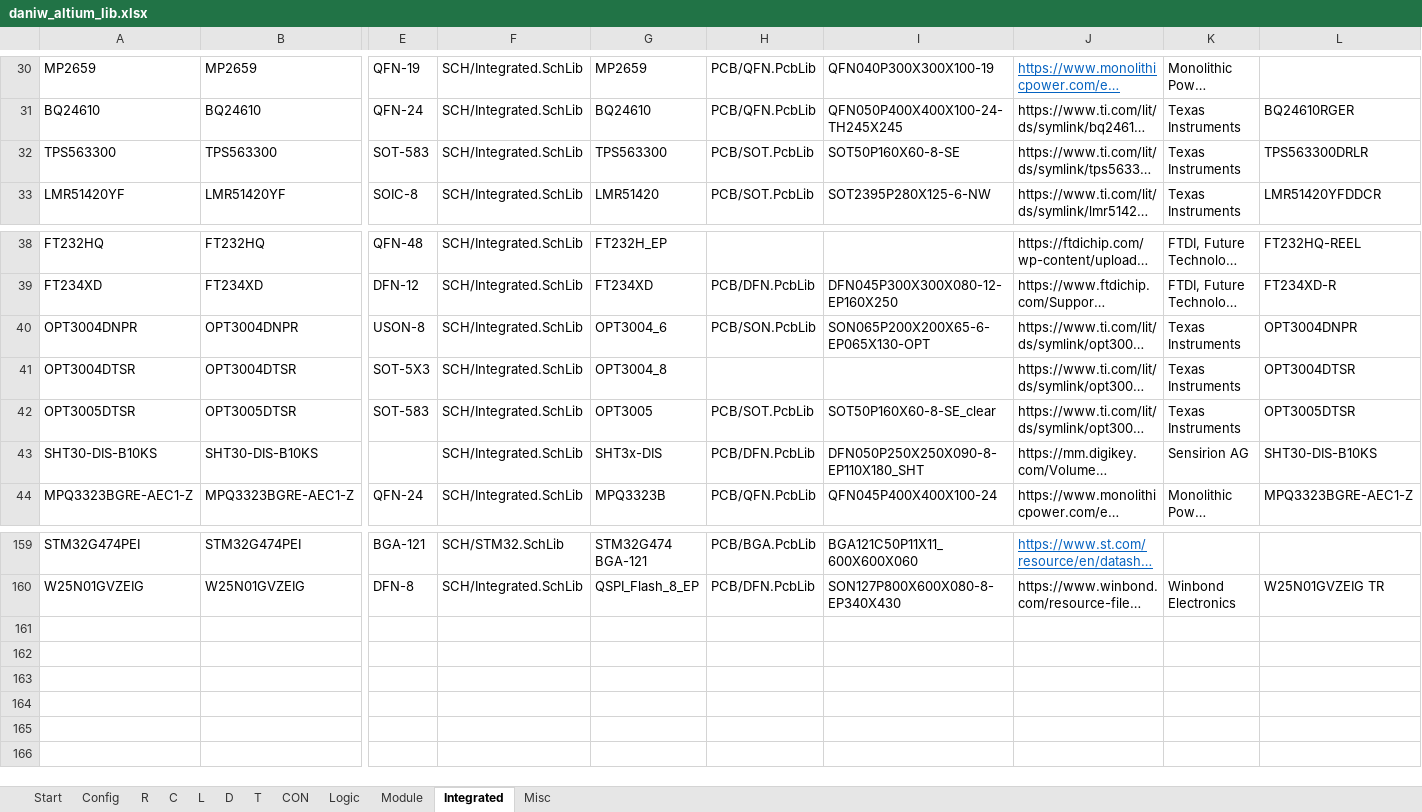
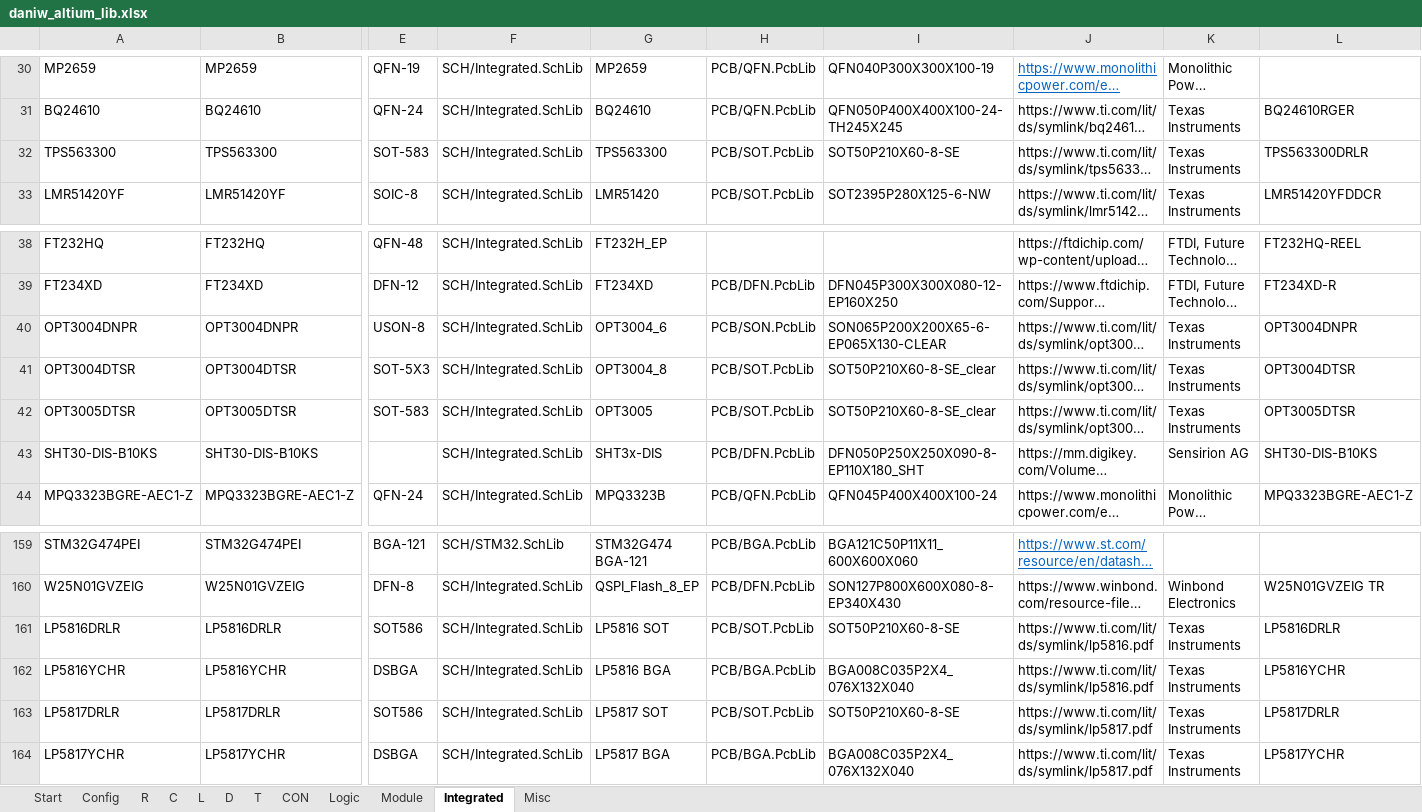
Before and after one commit to daniw/altium_lib, an Excel workbook: daniw_altium_lib.xlsx, sheet Integrated, drawn as a sheet; only a part is shown, gaps mark what is left out; long unchanged cells end in …; values as stored, in another font and other column widths than the file's, no borders; rows hold the shown columns only; the diff names each change by its address in the sheet, - before the commit and + after, or states it on an @@ line.

```diff
--- a/daniw_altium_lib.xlsx (sheet Integrated)
+++ b/daniw_altium_lib.xlsx (sheet Integrated)
-I32: SOT50P160X60-8-SE
+I32: SOT50P210X60-8-SE
-I40: SON065P200X200X65-6-EP065X130-OPT
+I40: SON065P200X200X65-6-EP065X130-CLEAR
-H41: (empty)
+H41: PCB/SOT.PcbLib
-I41: (empty)
+I41: SOT50P210X60-8-SE_clear
-I42: SOT50P160X60-8-SE_clear
+I42: SOT50P210X60-8-SE_clear
+row 161: LP5816DRLR | LP5816DRLR | SOT586 | SCH/Integrated.SchLib | LP5816 SOT | PCB/SOT.PcbLib | SOT50P210X60-8-SE | https://www.ti.com/lit/ds/symlink/lp5816.pdf | Texas Instruments | LP5816DRLR
+row 162: LP5816YCHR | LP5816YCHR | DSBGA | SCH/Integrated.SchLib | LP5816 BGA | PCB/BGA.PcbLib | BGA008C035P2X4_076X132X040 | https://www.ti.com/lit/ds/symlink/lp5816.pdf | Texas Instruments | LP5816YCHR
+row 163: LP5817DRLR | LP5817DRLR | SOT586 | SCH/Integrated.SchLib | LP5817 SOT | PCB/SOT.PcbLib | SOT50P210X60-8-SE | https://www.ti.com/lit/ds/symlink/lp5817.pdf | Texas Instruments | LP5817DRLR
+row 164: LP5817YCHR | LP5817YCHR | DSBGA | SCH/Integrated.SchLib | LP5817 BGA | PCB/BGA.PcbLib | BGA008C035P2X4_076X132X040 | https://www.ti.com/lit/ds/symlink/lp5817.pdf | Texas Instruments | LP5817YCHR
```
Also changed, not shown: 4 other files.
